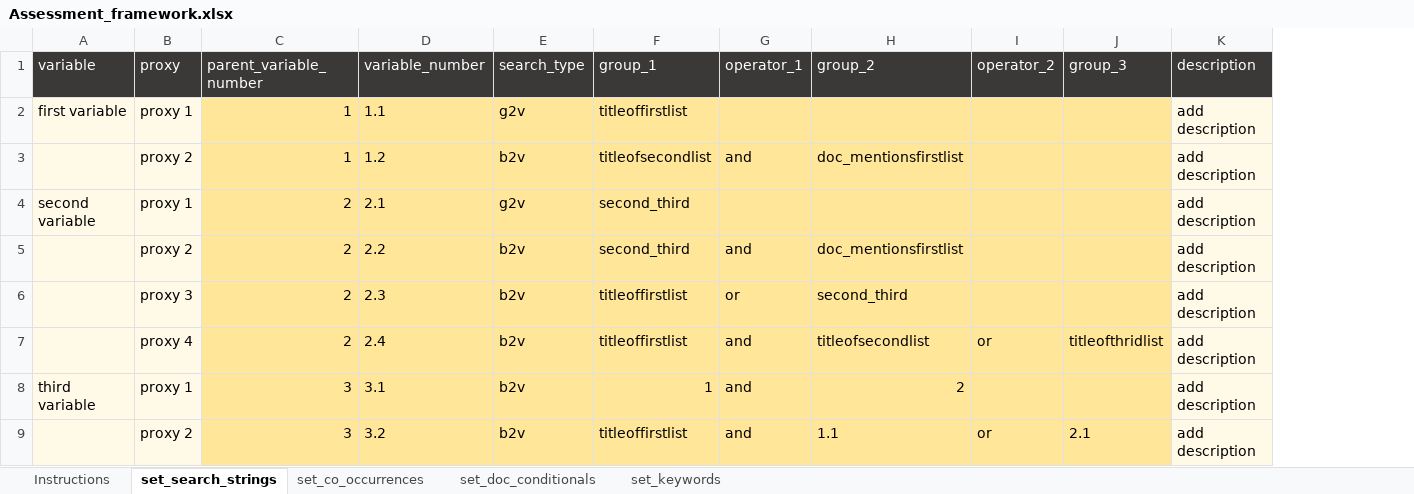
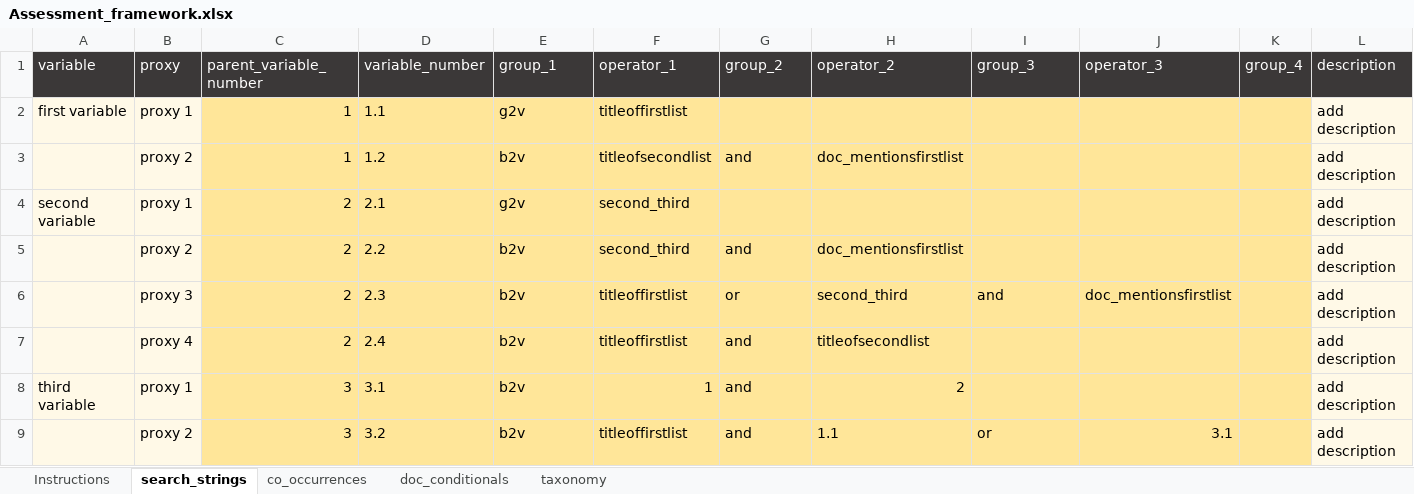
Before and after one commit to CeMSc/CtrlFindr, an Excel workbook: Jupiter Notebook/Assessment_framework.xlsx, sheet search_strings, drawn as a sheet; values as stored, in another font and other column widths than the file's, no borders; removed rows and columns are numbered as before the commit, all else as after; the diff names each change by its address in the sheet, - before the commit and + after, or states it on an @@ line.

Commit message:
0.5
Major updates to the search strings and minor adjustments to increase efficiency. The Assessment Framework has also been updated.

```diff
--- a/Jupiter Notebook/Assessment_framework.xlsx (sheet search_strings)
+++ b/Jupiter Notebook/Assessment_framework.xlsx (sheet search_strings)
-sheet tab: set_search_strings
+sheet tab: search_strings
-sheet tab: set_co_occurrences
+sheet tab: co_occurrences
-sheet tab: set_doc_conditionals
+sheet tab: doc_conditionals
-sheet tab: set_keywords
+sheet tab: taxonomy
-column I (operator_2), rows 7-9: or |  | or
+column J (operator_3), rows 6-9: doc_mentionsfirstlist |  |  | 3.1
+column K (group_4), empty
-E1: search_type
+E1: group_1
-F1: group_1
+F1: operator_1
-G1: operator_1
+G1: group_2
-H1: group_2
+H1: operator_2
-I6 (group_3): (empty)
+I6 (group_3): and
-I7 (group_3): titleofthridlist
+I7 (group_3): (empty)
-I9 (group_3): 2.1
+I9 (group_3): or
```
Also changed, not shown: sheet Instructions, 1 other file.
